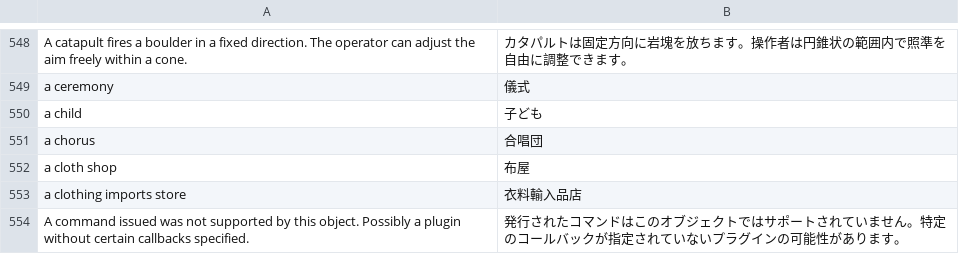
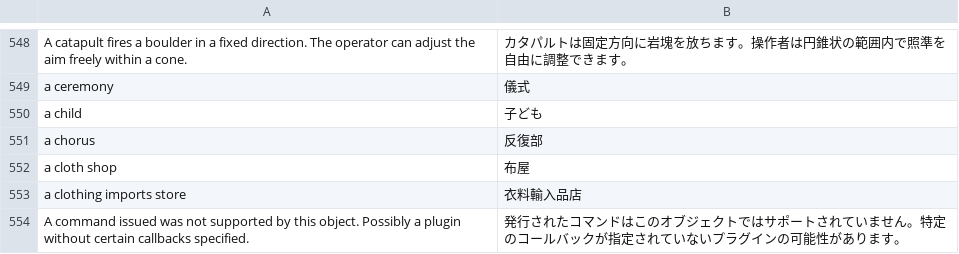
Before and after one commit to higesho/df-ja, a TSV file: translations/ui-extra.tsv, drawn as a sheet; only a part is shown, gaps mark what is left out.

```diff
--- a/translations/ui-extra.tsv
+++ b/translations/ui-extra.tsv
@@ -552,3 +552,3 @@ a ceremony	儀式
 a child	子ども
-a chorus	合唱団
+a chorus	反復部
 a cloth shop	布屋
```
Also changed, not shown: 19 other files.
